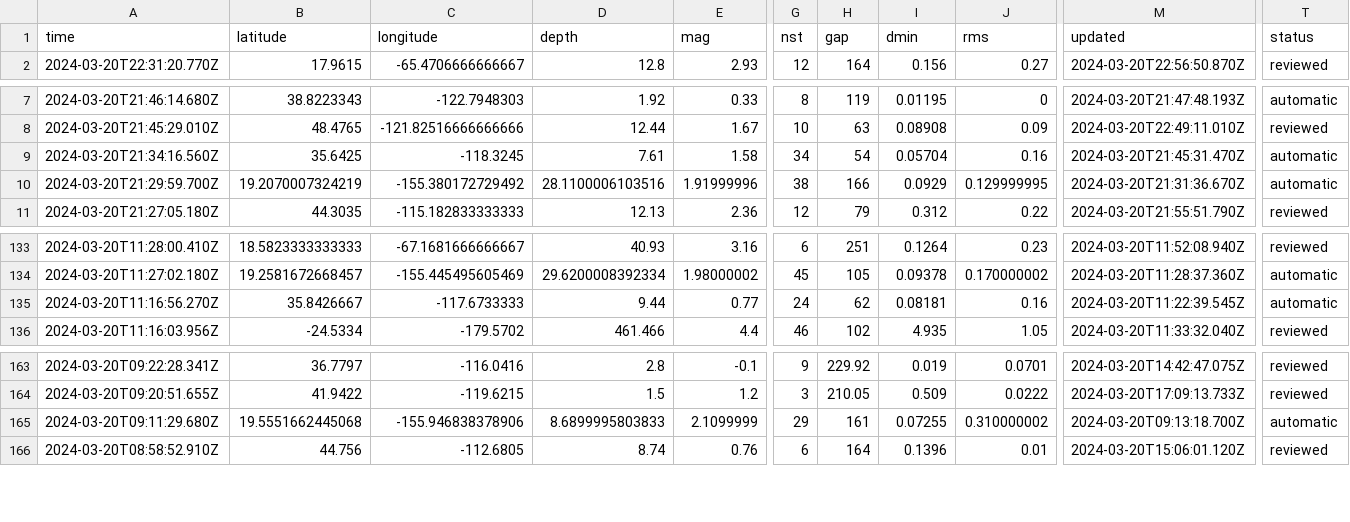
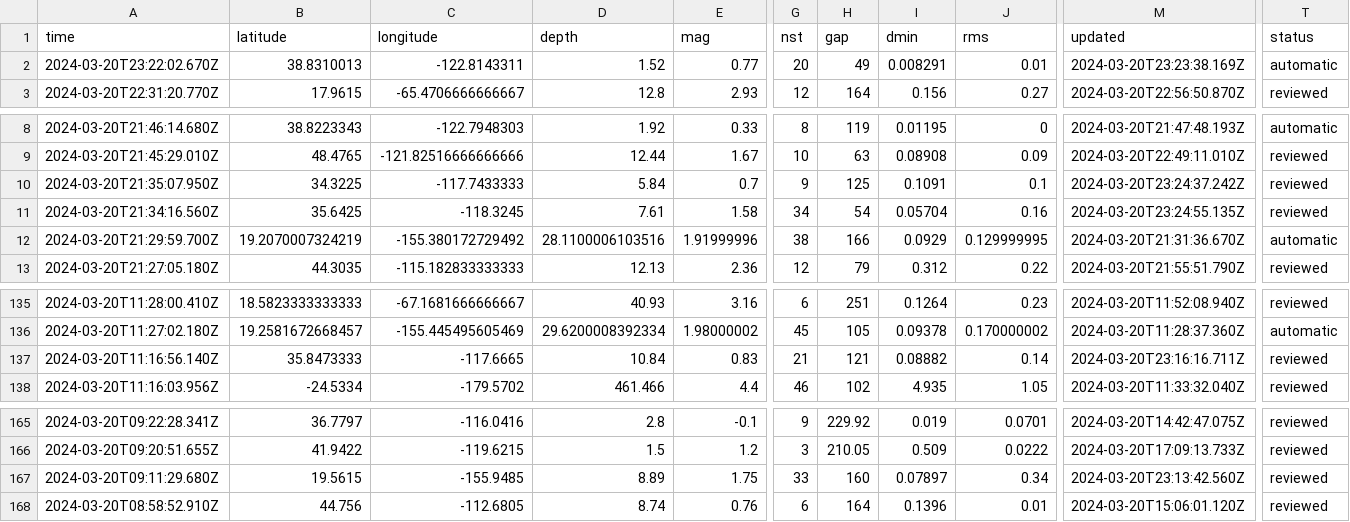
Before and after one commit to namakshenas/Github-Action-Data-Pipeline, a CSV file: usgs_current.csv, drawn as a sheet; only a part is shown, gaps mark what is left out; removed rows and columns are numbered as before the commit, all else as after; rows hold the shown columns only; the diff covers the shown part only; the diff names each change by its address in the sheet, - before the commit and + after, or states it on an @@ line.

Commit message:
Latest data: Wed Mar 20 23:25:27 UTC 2024

```diff
--- a/usgs_current.csv
+++ b/usgs_current.csv
+row 2: 2024-03-20T23:22:02.670Z | 38.8310013 | -122.8143311 | 1.52 | 0.77 | 20 | 49 | 0.008291 | 0.01 | 2024-03-20T23:23:38.169Z | automatic
+row 10: 2024-03-20T21:35:07.950Z | 34.3225 | -117.7433333 | 5.84 | 0.7 | 9 | 125 | 0.1091 | 0.1 | 2024-03-20T23:24:37.242Z | reviewed
-M11 (updated): 2024-03-20T21:45:31.470Z
+M11 (updated): 2024-03-20T23:24:55.135Z
-T11 (status): automatic
+T11 (status): reviewed
-row 135: 2024-03-20T11:16:56.270Z | 35.8426667 | -117.6733333 | 9.44 | 0.77 | 24 | 62 | 0.08181 | 0.16 | 2024-03-20T11:22:39.545Z | automatic
+row 137: 2024-03-20T11:16:56.140Z | 35.8473333 | -117.6665 | 10.84 | 0.83 | 21 | 121 | 0.08882 | 0.14 | 2024-03-20T23:16:16.711Z | reviewed
-B167 (latitude): 19.5551662445068
+B167 (latitude): 19.5615
-C167 (longitude): -155.946838378906
+C167 (longitude): -155.9485
-D167 (depth): 8.6899995803833
+D167 (depth): 8.89
-E167 (mag): 2.1099999
+E167 (mag): 1.75
-G167 (nst): 29
+G167 (nst): 33
-H167 (gap): 161
+H167 (gap): 160
-I167 (dmin): 0.07255
+I167 (dmin): 0.07897
-J167 (rms): 0.310000002
+J167 (rms): 0.34
-M167 (updated): 2024-03-20T09:13:18.700Z
+M167 (updated): 2024-03-20T23:13:42.560Z
-T167 (status): automatic
+T167 (status): reviewed
```
Also changed, not shown: 5 edited cells elsewhere in this file.
